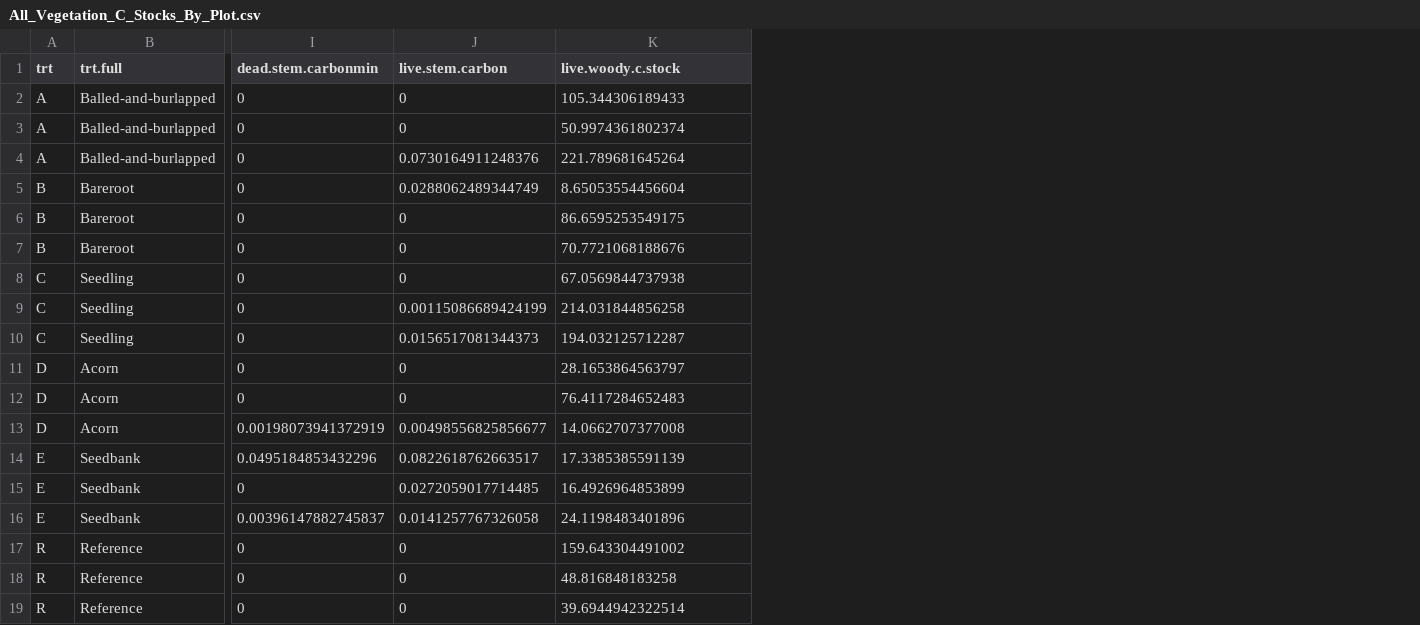
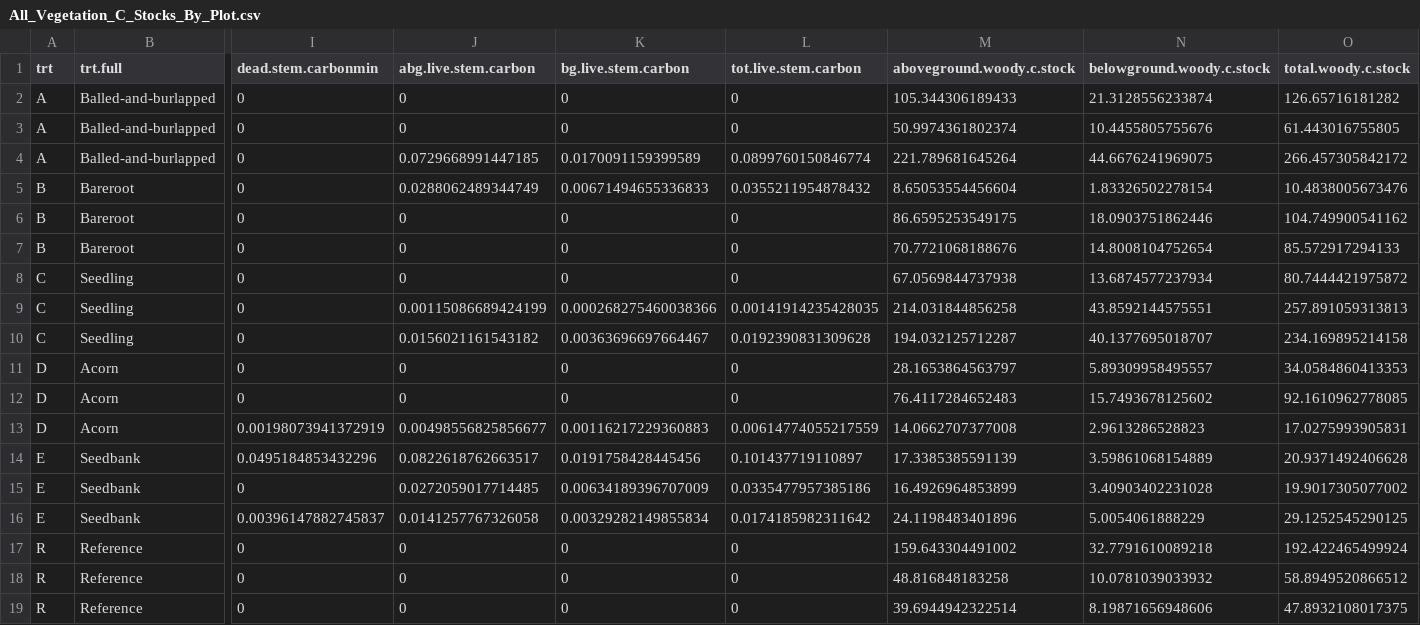
Before and after one commit to chelseamarpeterson/Floodplain-Restoration-Experiment, a CSV file: Tree_Analysis/Clean_Data/All_Vegetation_C_Stocks_By_Plot.csv, drawn as a sheet; only a part is shown, gaps mark what is left out; addresses are those after the commit; the diff names each change by its address in the sheet, - before the commit and + after, or states it on an @@ line.

Commit message:
ran analysises with woody roots

```diff
--- a/Tree_Analysis/Clean_Data/All_Vegetation_C_Stocks_By_Plot.csv
+++ b/Tree_Analysis/Clean_Data/All_Vegetation_C_Stocks_By_Plot.csv
+column K (bg.live.stem.carbon), rows 2-19: 0 | 0 | 0.0170091159399589 | 0.00671494655336833 | 0 | 0 | 0 | 0.000268275460038366 | 0.00363696697664467 | 0 | 0 | 0.00116217229360883 | 0.0191758428445456 | 0.00634189396707009 | 0.00329282149855834 | 0 | 0 | 0
+column L (tot.live.stem.carbon), rows 2-19: 0 | 0 | 0.0899760150846774 | 0.0355211954878432 | 0 | 0 | 0 | 0.00141914235428035 | 0.0192390831309628 | 0 | 0 | 0.00614774055217559 | 0.101437719110897 | 0.0335477957385186 | 0.0174185982311642 | 0 | 0 | 0
+column N (belowground.woody.c.stock), rows 2-19: 21.3128556233874 | 10.4455805755676 | 44.6676241969075 | 1.83326502278154 | 18.0903751862446 | 14.8008104752654 | 13.6874577237934 | 43.8592144575551 | 40.1377695018707 | 5.89309958495557 | 15.7493678125602 | 2.9613286528823 | 3.59861068154889 | 3.40903402231028 | 5.0054061888229 | 32.7791610089218 | 10.0781039033932 | 8.19871656948606
+column O (total.woody.c.stock), rows 2-19: 126.65716181282 | 61.443016755805 | 266.457305842172 | 10.4838005673476 | 104.749900541162 | 85.572917294133 | 80.7444421975872 | 257.891059313813 | 234.169895214158 | 34.0584860413353 | 92.1610962778085 | 17.0275993905831 | 20.9371492406628 | 19.9017305077002 | 29.1252545290125 | 192.422465499924 | 58.8949520866512 | 47.8932108017375
-J1: live.stem.carbon
+J1: abg.live.stem.carbon
-M1: live.woody.c.stock
+M1: aboveground.woody.c.stock
-J4 (abg.live.stem.carbon): 0.0730164911248376
+J4 (abg.live.stem.carbon): 0.0729668991447185
-J10 (abg.live.stem.carbon): 0.0156517081344373
+J10 (abg.live.stem.carbon): 0.0156021161543182
```
Also changed, not shown: Tree_Analysis/Clean_Data/Clean_Veg_Soil_Cstocks_Richness.csv, Tree_Analysis/Clean_Data/LiveStem_Carbon_Stocks_By_Species.csv, 18 other files.
